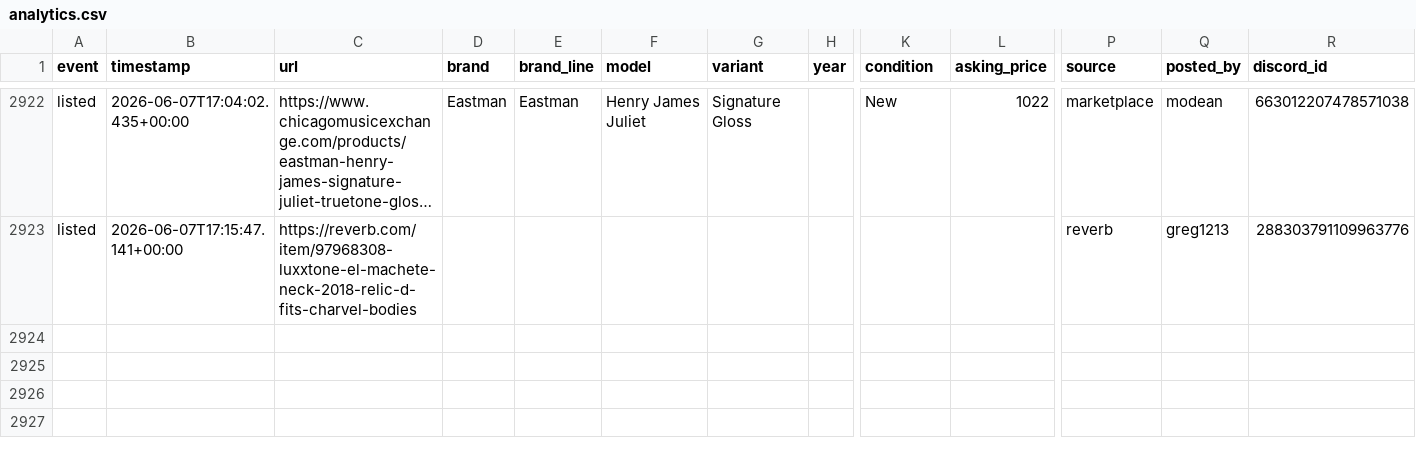
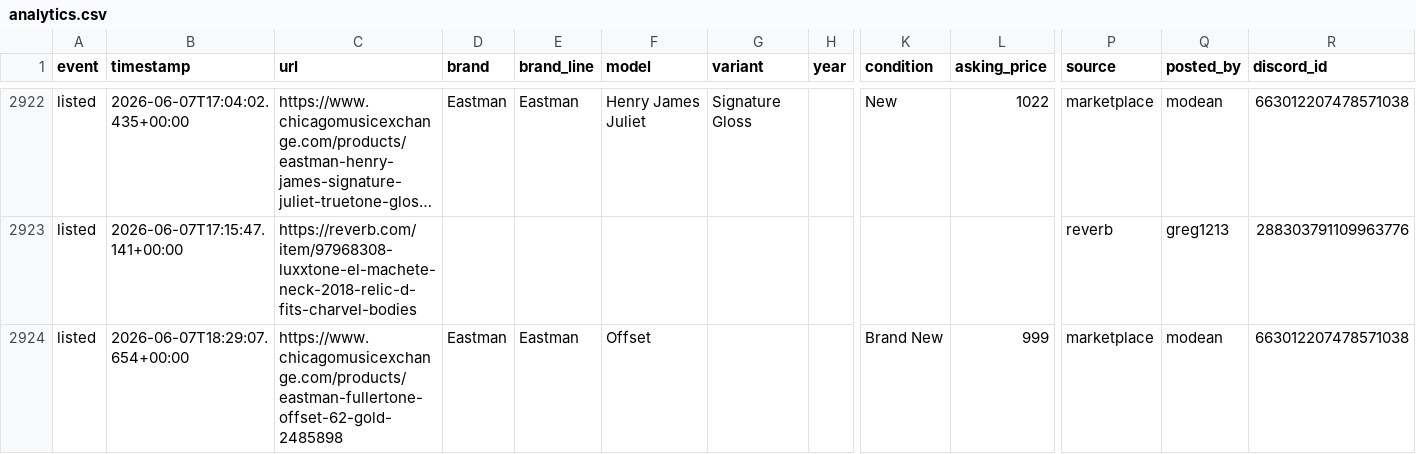
Before and after one commit to SrsRamifications/guitar-pit-data, a CSV file: analytics.csv, drawn as a sheet; only a part is shown, gaps mark what is left out; long unchanged cells end in …; rows hold the shown columns only; the diff names each change by its address in the sheet, - before the commit and + after, or states it on an @@ line.

Commit message:
📸 Snapshot: 2923 event(s) [skip ci]

```diff
--- a/analytics.csv
+++ b/analytics.csv
+row 2924: listed | 2026-06-07T18:29:07.654+00:00 | https://www.chicagomusicexchange.com/products/eastman-fullertone-offset-62-gold-2485898 | Eastman | Eastman | Offset |  |  | Brand New | 999 | marketplace | modean | 663012207478571038
```
